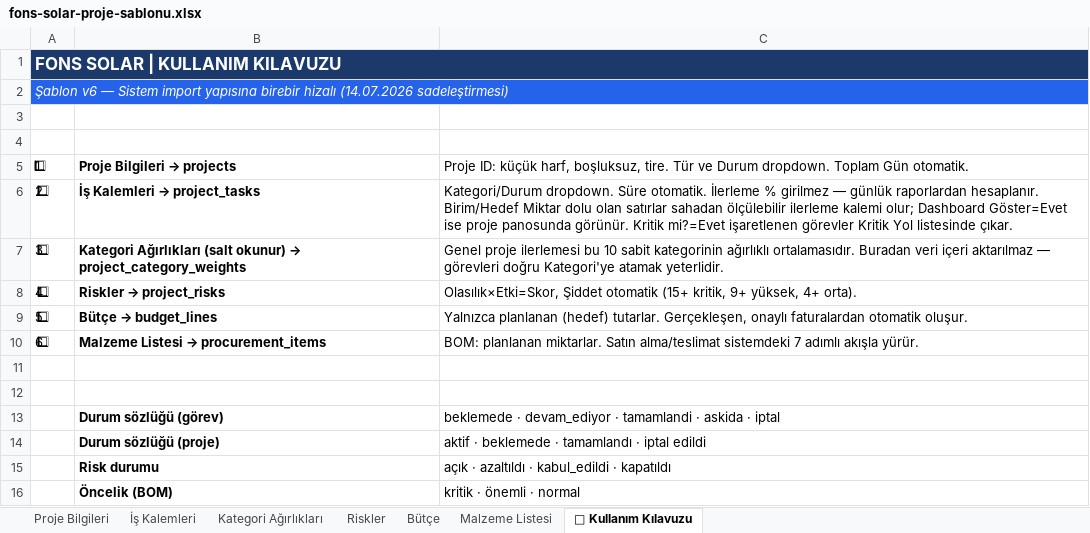
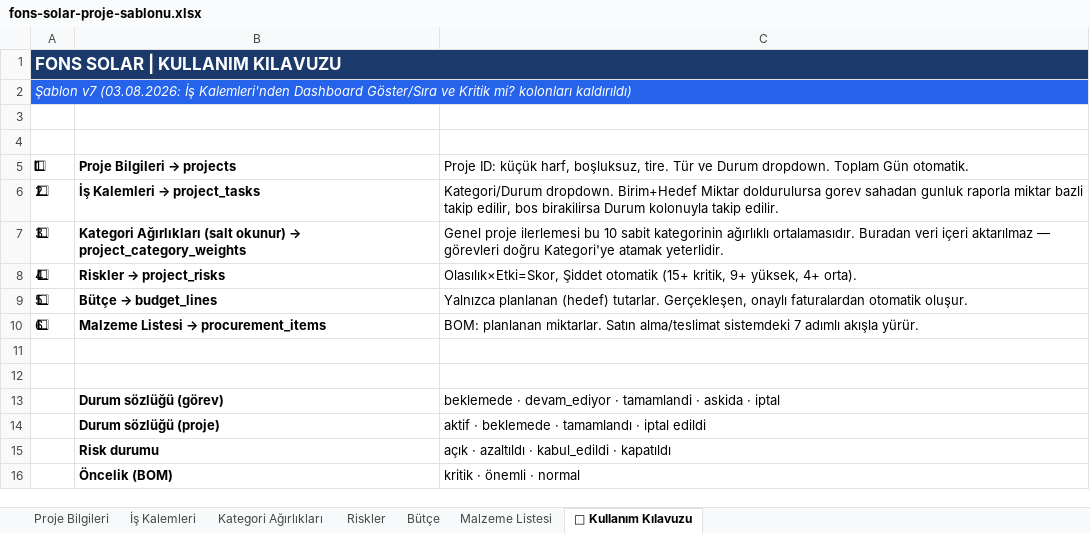
Before and after one commit to dogakotan/fonssolar, an Excel workbook: public/excel/fons-solar-proje-sablonu.xlsx, sheet 📘 Kullanım Kılavuzu, drawn as a sheet; values as stored, in another font and other column widths than the file's, no borders; the diff names each change by its address in the sheet, - before the commit and + after, or states it on an @@ line.

```diff
--- a/public/excel/fons-solar-proje-sablonu.xlsx (sheet 📘 Kullanım Kılavuzu)
+++ b/public/excel/fons-solar-proje-sablonu.xlsx (sheet 📘 Kullanım Kılavuzu)
-A2: Şablon v6 — Sistem import yapısına birebir hizalı (14.07.2026 sadeleştirmesi)
+A2: Şablon v7 (03.08.2026: İş Kalemleri'nden Dashboard Göster/Sıra ve Kritik mi? kolonları kaldırıldı)
-C6: Kategori/Durum dropdown. Süre otomatik. İlerleme % girilmez — günlük raporlardan hesaplanır. Birim/Hedef Miktar dolu olan satırlar sahadan ölçülebilir ilerleme kalemi olur; Dashboard Göster=Evet ise proje panosunda görünür. Kritik mi?=Evet işaretlenen görevler Kritik Yol listesinde çıkar.
+C6: Kategori/Durum dropdown. Birim+Hedef Miktar doldurulursa gorev sahadan gunluk raporla miktar bazli takip edilir, bos birakilirsa Durum kolonuyla takip edilir.
```
Also changed, not shown: sheet İş Kalemleri, 3 other files.
